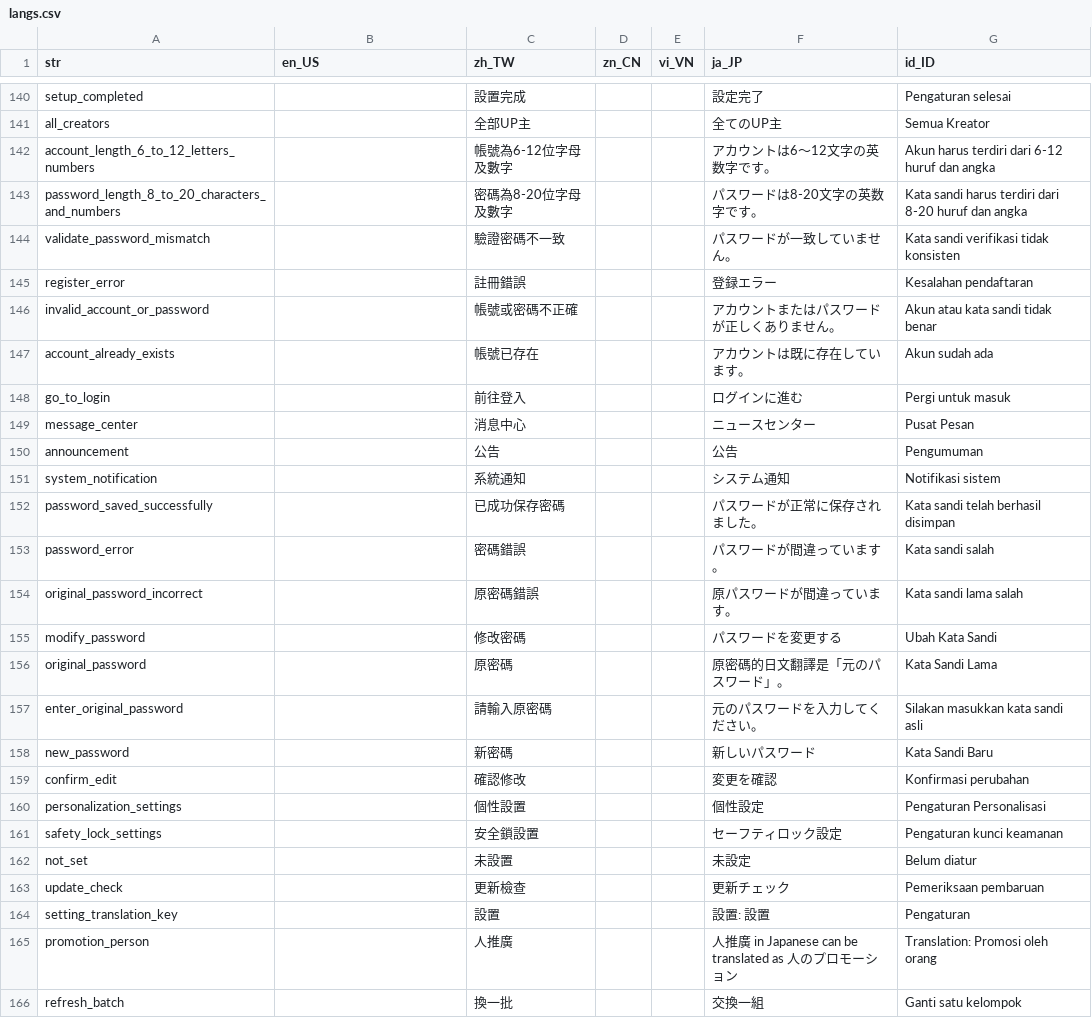
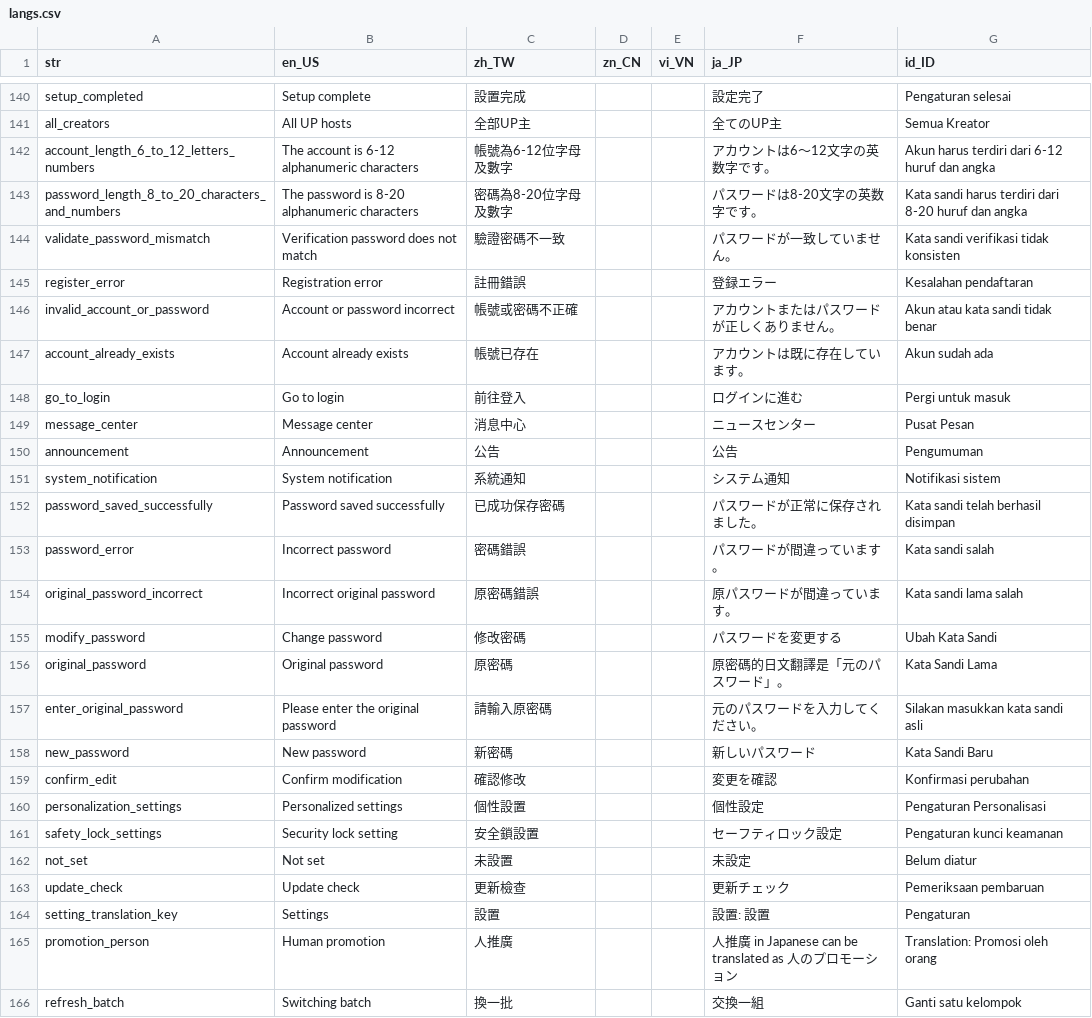
Before and after one commit to smallseven1213/hm-video-app, a CSV file: apps/app_wl_ph1/assets/langs/langs.csv, drawn as a sheet; only a part is shown, gaps mark what is left out; the diff covers the shown part only; the diff names each change by its address in the sheet, - before the commit and + after, or states it on an @@ line.

```diff
--- a/apps/app_wl_ph1/assets/langs/langs.csv
+++ b/apps/app_wl_ph1/assets/langs/langs.csv
-B140 (en_US): (empty)
+B140 (en_US): Setup complete
-B141 (en_US): (empty)
+B141 (en_US): All UP hosts
-B142 (en_US): (empty)
+B142 (en_US): The account is 6-12 alphanumeric characters
-B143 (en_US): (empty)
+B143 (en_US): The password is 8-20 alphanumeric characters
-B144 (en_US): (empty)
+B144 (en_US): Verification password does not match
-B145 (en_US): (empty)
+B145 (en_US): Registration error
-B146 (en_US): (empty)
+B146 (en_US): Account or password incorrect
-B147 (en_US): (empty)
+B147 (en_US): Account already exists
-B148 (en_US): (empty)
+B148 (en_US): Go to login
-B149 (en_US): (empty)
+B149 (en_US): Message center
-B150 (en_US): (empty)
+B150 (en_US): Announcement
-B151 (en_US): (empty)
+B151 (en_US): System notification
-B152 (en_US): (empty)
+B152 (en_US): Password saved successfully
-B153 (en_US): (empty)
+B153 (en_US): Incorrect password
-B154 (en_US): (empty)
+B154 (en_US): Incorrect original password
-B155 (en_US): (empty)
+B155 (en_US): Change password
-B156 (en_US): (empty)
+B156 (en_US): Original password
-B157 (en_US): (empty)
+B157 (en_US): Please enter the original password
-B158 (en_US): (empty)
+B158 (en_US): New password
-B159 (en_US): (empty)
+B159 (en_US): Confirm modification
-B160 (en_US): (empty)
+B160 (en_US): Personalized settings
-B161 (en_US): (empty)
+B161 (en_US): Security lock setting
-B162 (en_US): (empty)
+B162 (en_US): Not set
-B163 (en_US): (empty)
+B163 (en_US): Update check
-B164 (en_US): (empty)
+B164 (en_US): Settings
-B165 (en_US): (empty)
+B165 (en_US): Human promotion
-B166 (en_US): (empty)
+B166 (en_US): Switching batch
```
Also changed, not shown: 38 edited cells elsewhere in this file, 2 other files.
